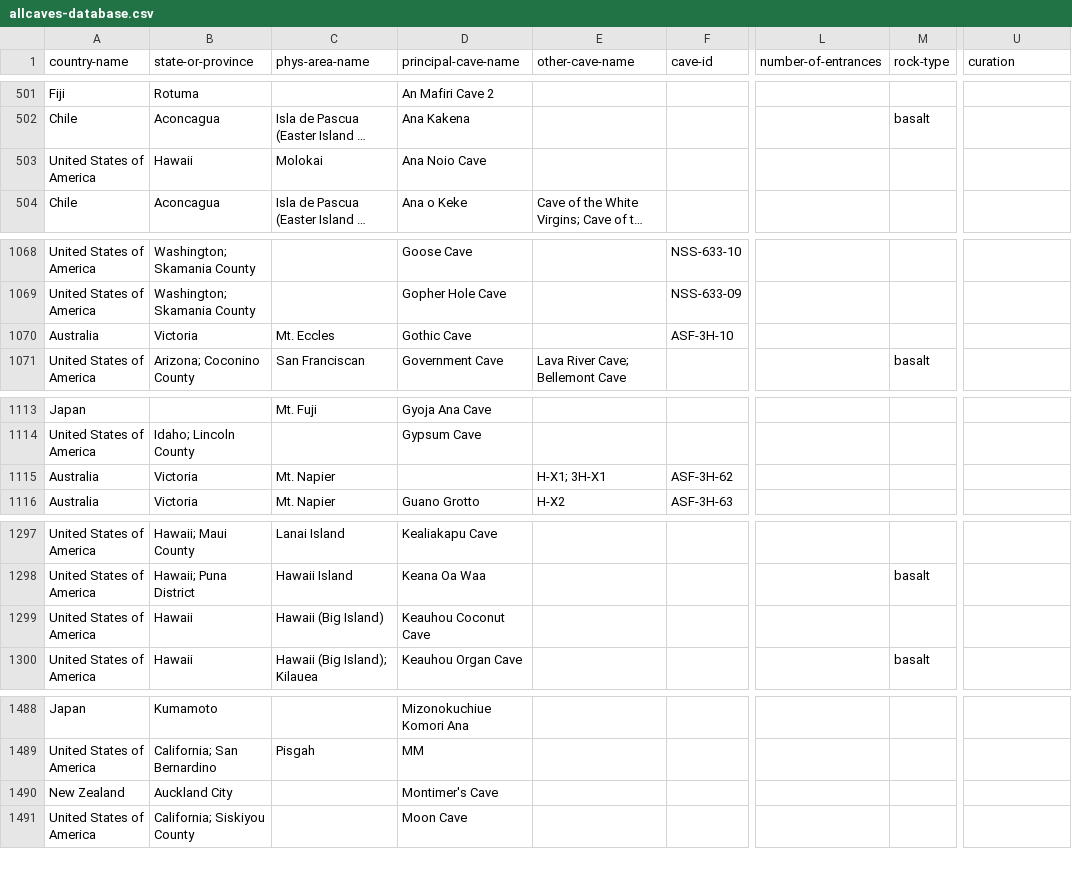
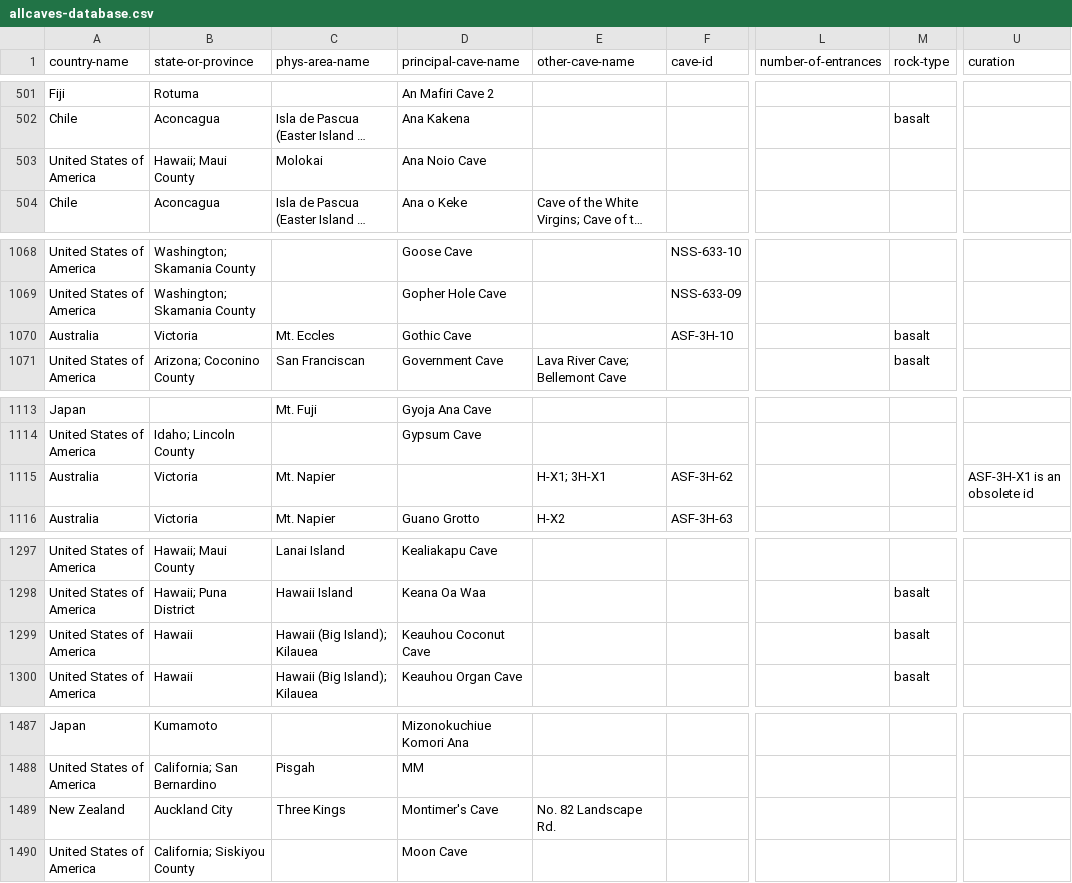
Before and after one commit to nschorgh/CaveXML, a CSV file: Derivatives/allcaves-database.csv, drawn as a sheet; only a part is shown, gaps mark what is left out; long unchanged cells end in …; addresses are those after the commit; the diff covers the shown part only; the diff names each change by its address in the sheet, - before the commit and + after, or states it on an @@ line.

```diff
--- a/Derivatives/allcaves-database.csv
+++ b/Derivatives/allcaves-database.csv
-B503 (state-or-province): Hawaii
+B503 (state-or-province): Hawaii; Maui County
-M1070 (rock-type): (empty)
+M1070 (rock-type): basalt
-U1115 (curation): (empty)
+U1115 (curation): ASF-3H-X1 is an obsolete id
-C1299 (phys-area-name): Hawaii (Big Island)
+C1299 (phys-area-name): Hawaii (Big Island); Kilauea
-M1299 (rock-type): (empty)
+M1299 (rock-type): basalt
-C1489 (phys-area-name): (empty)
+C1489 (phys-area-name): Three Kings
-E1489 (other-cave-name): (empty)
+E1489 (other-cave-name): No. 82 Landscape Rd.
```
Also changed, not shown: 1 removed row and 33 edited cells elsewhere in this file, 2 other files.
